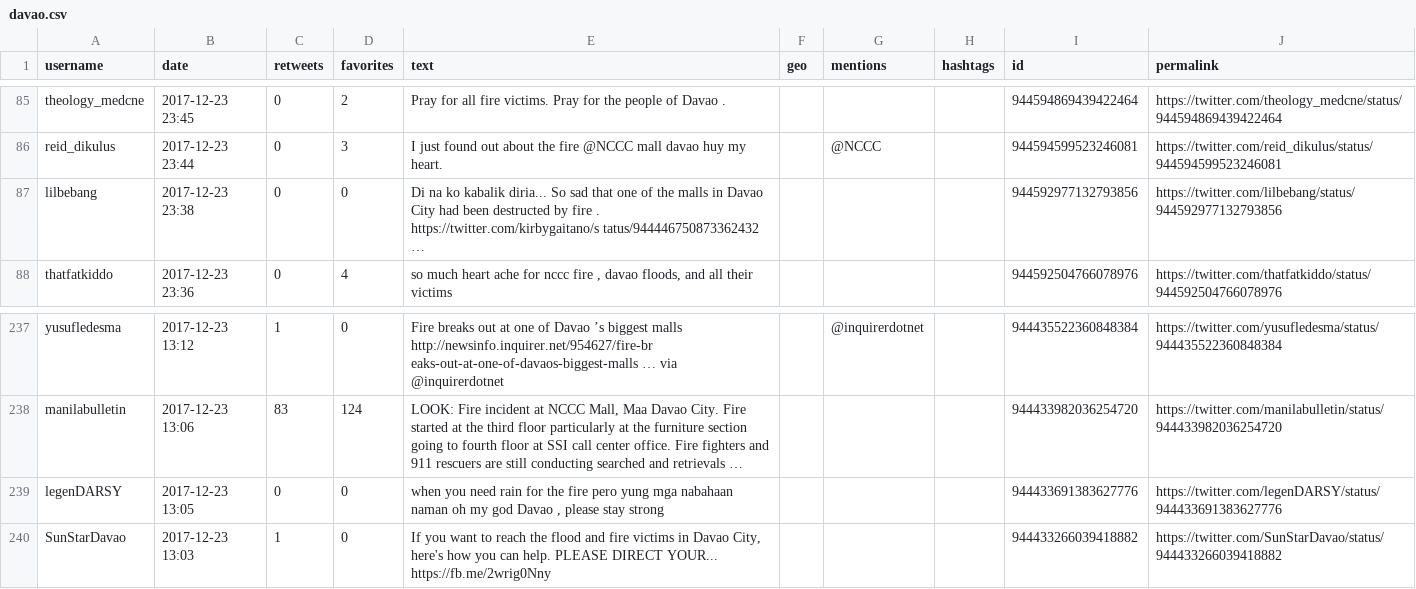
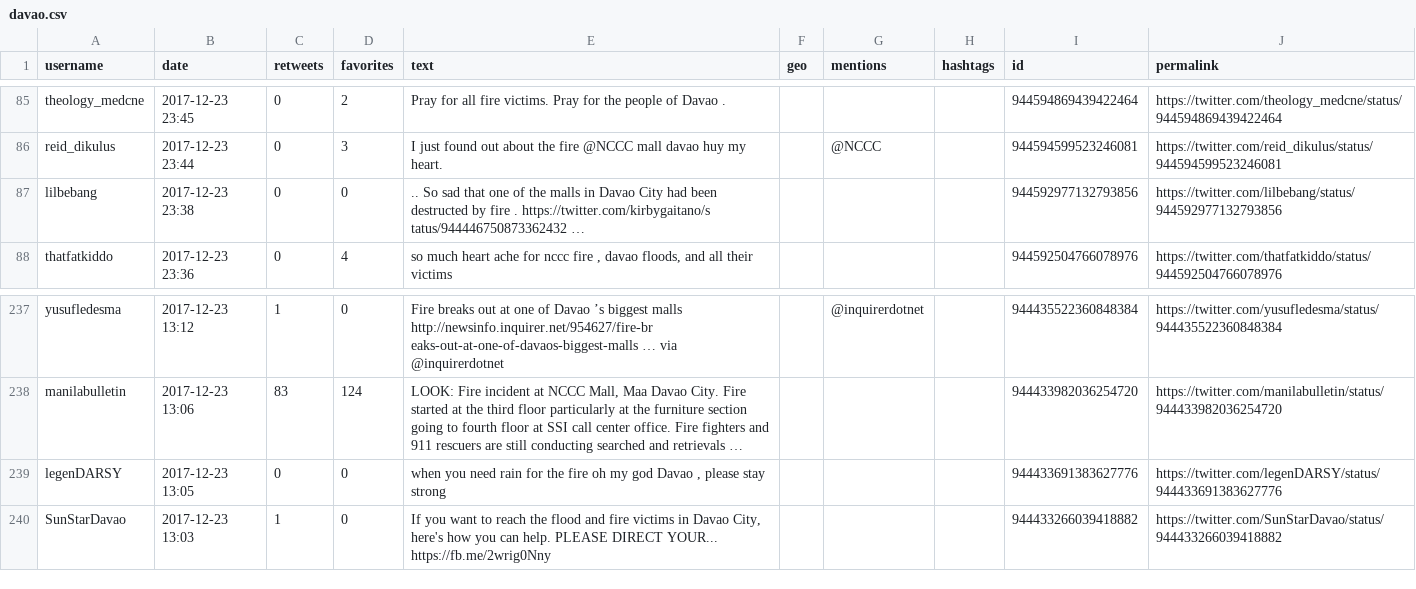
Before and after one commit to jmrequioma/LDAFireTweets, a CSV file: davao.csv, drawn as a sheet; only a part is shown, gaps mark what is left out; long unchanged cells end in …; the diff names each change by its address in the sheet, - before the commit and + after, or states it on an @@ line.

```diff
--- a/davao.csv
+++ b/davao.csv
-E87 (text): Di na ko kabalik diria... So sad…
+E87 (text): .. So sad…
-E239 (text): …the fire pero yung mga nabahaan naman oh my…
+E239 (text): …the fire oh my…
```
Also changed, not shown: 1 other file.
